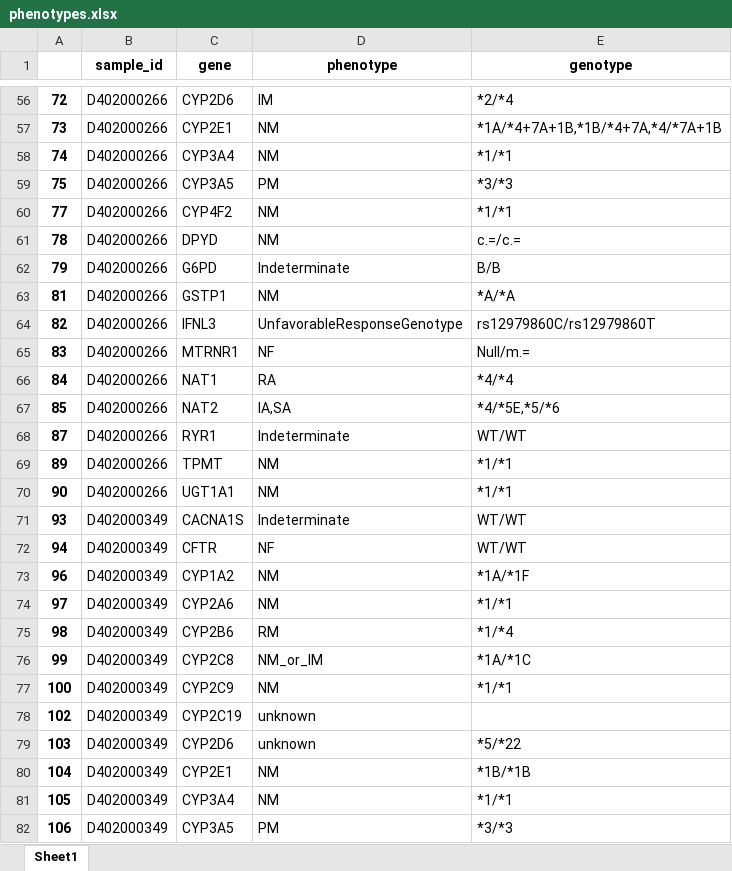
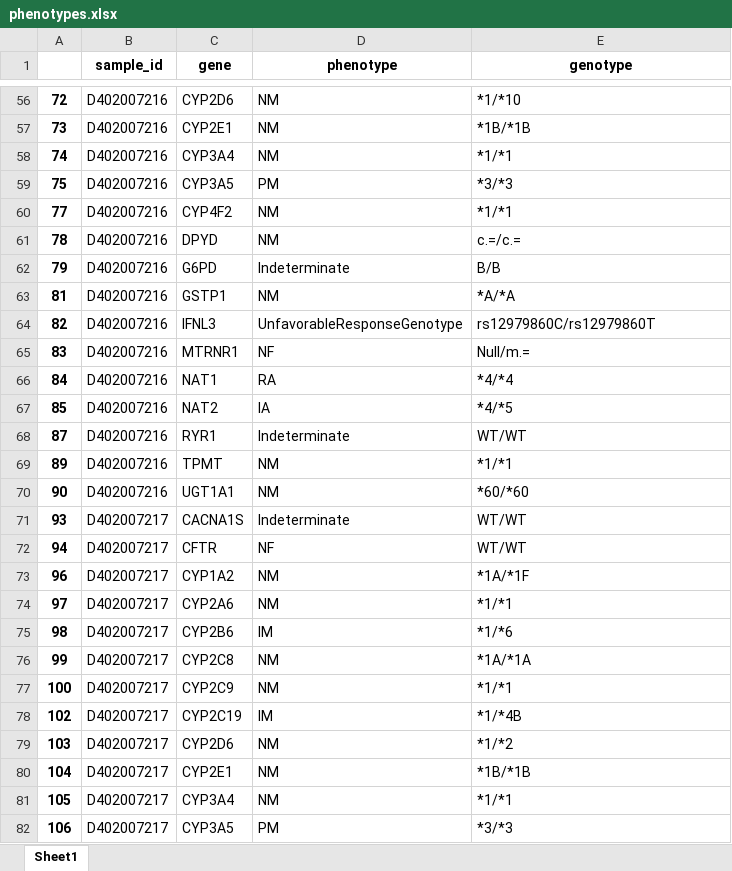
Before and after one commit to WunderWexx/NifGo, an Excel workbook: Output/Dataframes/phenotypes.xlsx, sheet Sheet1, drawn as a sheet; only a part is shown, gaps mark what is left out; values as stored, in another font and other column widths than the file's, no borders; the diff covers the shown part only; the diff names each change by its address in the sheet, - before the commit and + after, or states it on an @@ line.

```diff
--- a/Output/Dataframes/phenotypes.xlsx (sheet Sheet1)
+++ b/Output/Dataframes/phenotypes.xlsx (sheet Sheet1)
-B56:B70 (sample_id): D402000266
+B56:B70 (sample_id): D402007216
-D56 (phenotype): IM
+D56 (phenotype): NM
-E56 (genotype): *2/*4
+E56 (genotype): *1/*10
-E57 (genotype): *1A/*4+7A+1B,*1B/*4+7A,*4/*7A+1B
+E57 (genotype): *1B/*1B
-D67 (phenotype): IA,SA
+D67 (phenotype): IA
-E67 (genotype): *4/*5E,*5/*6
+E67 (genotype): *4/*5
-E70 (genotype): *1/*1
+E70 (genotype): *60/*60
-B71:B82 (sample_id): D402000349
+B71:B82 (sample_id): D402007217
-D75 (phenotype): RM
+D75 (phenotype): IM
-E75 (genotype): *1/*4
+E75 (genotype): *1/*6
-D76 (phenotype): NM_or_IM
+D76 (phenotype): NM
-E76 (genotype): *1A/*1C
+E76 (genotype): *1A/*1A
-D78 (phenotype): unknown
+D78 (phenotype): IM
-E78 (genotype): (empty)
+E78 (genotype): *1/*4B
-D79 (phenotype): unknown
+D79 (phenotype): NM
-E79 (genotype): *5/*22
+E79 (genotype): *1/*2
```
Also changed, not shown: 833 edited cells elsewhere in this sheet, Output/Dataframes/complete.xlsx, Output/Dataframes/genotypes.xlsx, 6 other files.
